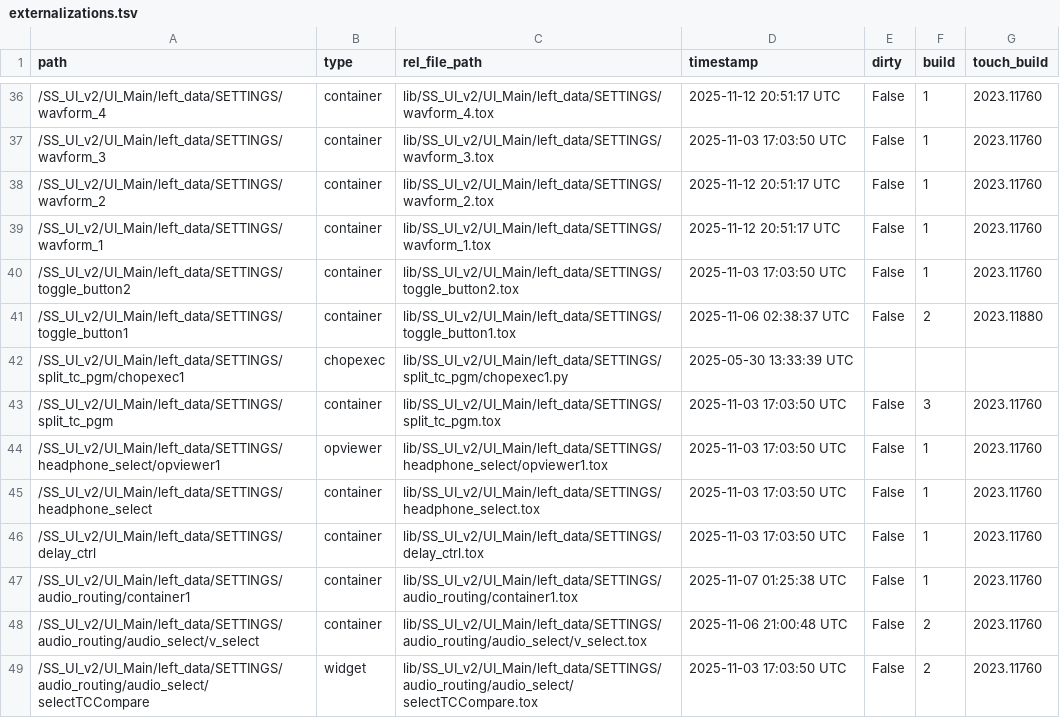
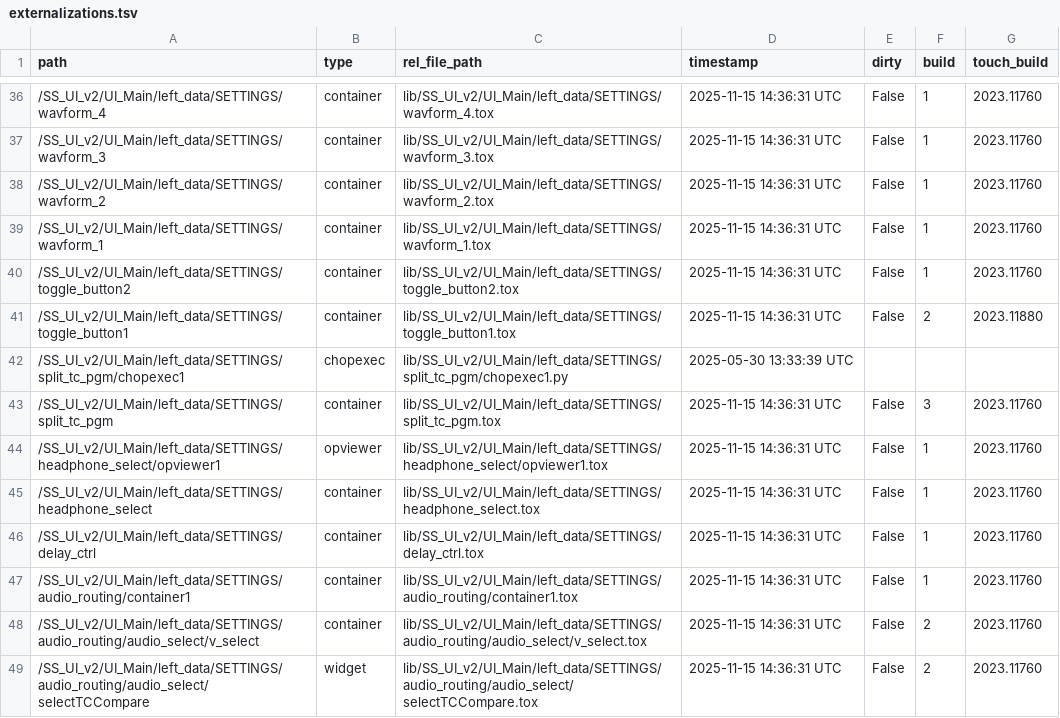
Before and after one commit to fragment-nine/Show-Saver, a TSV file: lib/project1/externalizations.tsv, drawn as a sheet; only a part is shown, gaps mark what is left out; the diff covers the shown part only.

```diff
--- a/lib/project1/externalizations.tsv
+++ b/lib/project1/externalizations.tsv
@@ -36,14 +36,14 @@ path	type	rel_file_path	timestamp	dirty	build	touch_build
-/SS_UI_v2/UI_Main/left_data/SETTINGS/wavform_4	container	lib/SS_UI_v2/UI_Main/left_data/SETTINGS/wavform_4.tox	2025-11-12 20:51:17 UTC	False	1	2023.11760
-/SS_UI_v2/UI_Main/left_data/SETTINGS/wavform_3	container	lib/SS_UI_v2/UI_Main/left_data/SETTINGS/wavform_3.tox	2025-11-03 17:03:50 UTC	False	1	2023.11760
-/SS_UI_v2/UI_Main/left_data/SETTINGS/wavform_2	container	lib/SS_UI_v2/UI_Main/left_data/SETTINGS/wavform_2.tox	2025-11-12 20:51:17 UTC	False	1	2023.11760
-/SS_UI_v2/UI_Main/left_data/SETTINGS/wavform_1	container	lib/SS_UI_v2/UI_Main/left_data/SETTINGS/wavform_1.tox	2025-11-12 20:51:17 UTC	False	1	2023.11760
-/SS_UI_v2/UI_Main/left_data/SETTINGS/toggle_button2	container	lib/SS_UI_v2/UI_Main/left_data/SETTINGS/toggle_button2.tox	2025-11-03 17:03:50 UTC	False	1	2023.11760
-/SS_UI_v2/UI_Main/left_data/SETTINGS/toggle_button1	container	lib/SS_UI_v2/UI_Main/left_data/SETTINGS/toggle_button1.tox	2025-11-06 02:38:37 UTC	False	2	2023.11880
+/SS_UI_v2/UI_Main/left_data/SETTINGS/wavform_4	container	lib/SS_UI_v2/UI_Main/left_data/SETTINGS/wavform_4.tox	2025-11-15 14:36:31 UTC	False	1	2023.11760
+/SS_UI_v2/UI_Main/left_data/SETTINGS/wavform_3	container	lib/SS_UI_v2/UI_Main/left_data/SETTINGS/wavform_3.tox	2025-11-15 14:36:31 UTC	False	1	2023.11760
+/SS_UI_v2/UI_Main/left_data/SETTINGS/wavform_2	container	lib/SS_UI_v2/UI_Main/left_data/SETTINGS/wavform_2.tox	2025-11-15 14:36:31 UTC	False	1	2023.11760
+/SS_UI_v2/UI_Main/left_data/SETTINGS/wavform_1	container	lib/SS_UI_v2/UI_Main/left_data/SETTINGS/wavform_1.tox	2025-11-15 14:36:31 UTC	False	1	2023.11760
+/SS_UI_v2/UI_Main/left_data/SETTINGS/toggle_button2	container	lib/SS_UI_v2/UI_Main/left_data/SETTINGS/toggle_button2.tox	2025-11-15 14:36:31 UTC	False	1	2023.11760
+/SS_UI_v2/UI_Main/left_data/SETTINGS/toggle_button1	container	lib/SS_UI_v2/UI_Main/left_data/SETTINGS/toggle_button1.tox	2025-11-15 14:36:31 UTC	False	2	2023.11880
 /SS_UI_v2/UI_Main/left_data/SETTINGS/split_tc_pgm/chopexec1	chopexec	lib/SS_UI_v2/UI_Main/left_data/SETTINGS/split_tc_pgm/chopexec1.py	2025-05-30 13:33:39 UTC			
-/SS_UI_v2/UI_Main/left_data/SETTINGS/split_tc_pgm	container	lib/SS_UI_v2/UI_Main/left_data/SETTINGS/split_tc_pgm.tox	2025-11-03 17:03:50 UTC	False	3	2023.11760
-/SS_UI_v2/UI_Main/left_data/SETTINGS/headphone_select/opviewer1	opviewer	lib/SS_UI_v2/UI_Main/left_data/SETTINGS/headphone_select/opviewer1.tox	2025-11-03 17:03:50 UTC	False	1	2023.11760
-/SS_UI_v2/UI_Main/left_data/SETTINGS/headphone_select	container	lib/SS_UI_v2/UI_Main/left_data/SETTINGS/headphone_select.tox	2025-11-03 17:03:50 UTC	False	1	2023.11760
-/SS_UI_v2/UI_Main/left_data/SETTINGS/delay_ctrl	container	lib/SS_UI_v2/UI_Main/left_data/SETTINGS/delay_ctrl.tox	2025-11-03 17:03:50 UTC	False	1	2023.11760
-/SS_UI_v2/UI_Main/left_data/SETTINGS/audio_routing/container1	container	lib/SS_UI_v2/UI_Main/left_data/SETTINGS/audio_routing/container1.tox	2025-11-07 01:25:38 UTC	False	1	2023.11760
-/SS_UI_v2/UI_Main/left_data/SETTINGS/audio_routing/audio_select/v_select	container	lib/SS_UI_v2/UI_Main/left_data/SETTINGS/audio_routing/audio_select/v_select.tox	2025-11-06 21:00:48 UTC	False	2	2023.11760
-/SS_UI_v2/UI_Main/left_data/SETTINGS/audio_routing/audio_select/selectTCCompare	widget	lib/SS_UI_v2/UI_Main/left_data/SETTINGS/audio_routing/audio_select/selectTCCompare.tox	2025-11-03 17:03:50 UTC	False	2	2023.11760
+/SS_UI_v2/UI_Main/left_data/SETTINGS/split_tc_pgm	container	lib/SS_UI_v2/UI_Main/left_data/SETTINGS/split_tc_pgm.tox	2025-11-15 14:36:31 UTC	False	3	2023.11760
+/SS_UI_v2/UI_Main/left_data/SETTINGS/headphone_select/opviewer1	opviewer	lib/SS_UI_v2/UI_Main/left_data/SETTINGS/headphone_select/opviewer1.tox	2025-11-15 14:36:31 UTC	False	1	2023.11760
+/SS_UI_v2/UI_Main/left_data/SETTINGS/headphone_select	container	lib/SS_UI_v2/UI_Main/left_data/SETTINGS/headphone_select.tox	2025-11-15 14:36:31 UTC	False	1	2023.11760
+/SS_UI_v2/UI_Main/left_data/SETTINGS/delay_ctrl	container	lib/SS_UI_v2/UI_Main/left_data/SETTINGS/delay_ctrl.tox	2025-11-15 14:36:31 UTC	False	1	2023.11760
+/SS_UI_v2/UI_Main/left_data/SETTINGS/audio_routing/container1	container	lib/SS_UI_v2/UI_Main/left_data/SETTINGS/audio_routing/container1.tox	2025-11-15 14:36:31 UTC	False	1	2023.11760
+/SS_UI_v2/UI_Main/left_data/SETTINGS/audio_routing/audio_select/v_select	container	lib/SS_UI_v2/UI_Main/left_data/SETTINGS/audio_routing/audio_select/v_select.tox	2025-11-15 14:36:31 UTC	False	2	2023.11760
+/SS_UI_v2/UI_Main/left_data/SETTINGS/audio_routing/audio_select/selectTCCompare	widget	lib/SS_UI_v2/UI_Main/left_data/SETTINGS/audio_routing/audio_select/selectTCCompare.tox	2025-11-15 14:36:31 UTC	False	2	2023.11760
```
Also changed, not shown: 34 edited cells elsewhere in this file, 1 other file.
